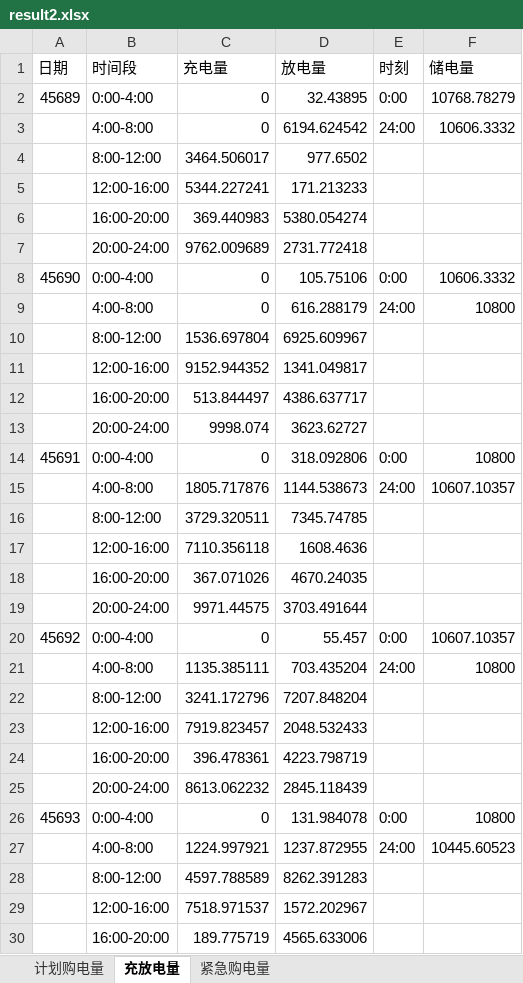
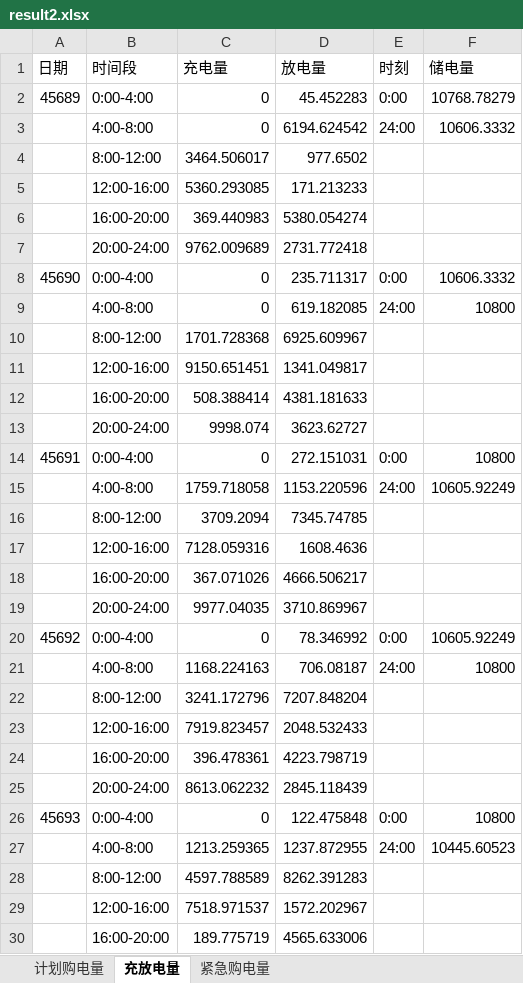
Before and after one commit to zhoulukai329-spec/math-modeling, an Excel workbook: Q2/output/result2.xlsx, sheet 充放电量, drawn as a sheet; only a part is shown; values as stored, in another font and other column widths than the file's, no borders; removed rows and columns are numbered as before the commit, all else as after; the diff covers the shown part only; the diff names each change by its address in the sheet, - before the commit and + after, or states it on an @@ line.

```diff
--- a/Q2/output/result2.xlsx (sheet 充放电量)
+++ b/Q2/output/result2.xlsx (sheet 充放电量)
-D2 (放电量): 32.43895
+D2 (放电量): 45.452283
-C5 (充电量): 5344.227241
+C5 (充电量): 5360.293085
-D8 (放电量): 105.75106
+D8 (放电量): 235.711317
-D9 (放电量): 616.288179
+D9 (放电量): 619.182085
-C10 (充电量): 1536.697804
+C10 (充电量): 1701.728368
-C11 (充电量): 9152.944352
+C11 (充电量): 9150.651451
-row 12:  | 16:00-20:00 | 513.844497 | 4386.637717
+row 12:  | 16:00-20:00 | 508.388414 | 4381.181633
-D14 (放电量): 318.092806
+D14 (放电量): 272.151031
-row 15:  | 4:00-8:00 | 1805.717876 | 1144.538673 | 24:00 | 10607.10357
+row 15:  | 4:00-8:00 | 1759.718058 | 1153.220596 | 24:00 | 10605.92249
-C16 (充电量): 3729.320511
+C16 (充电量): 3709.2094
-C17 (充电量): 7110.356118
+C17 (充电量): 7128.059316
-D18 (放电量): 4670.24035
+D18 (放电量): 4666.506217
-row 19:  | 20:00-24:00 | 9971.44575 | 3703.491644
+row 19:  | 20:00-24:00 | 9977.04035 | 3710.869967
-D20 (放电量): 55.457
+D20 (放电量): 78.346992
-F20 (储电量): 10607.10357
+F20 (储电量): 10605.92249
-C21 (充电量): 1135.385111
+C21 (充电量): 1168.224163
-D21 (放电量): 703.435204
+D21 (放电量): 706.08187
-D26 (放电量): 131.984078
+D26 (放电量): 122.475848
-C27 (充电量): 1224.997921
+C27 (充电量): 1213.259365
```
Also changed, not shown: 43 added rows, 43 removed rows and 922 edited cells elsewhere in this sheet, sheet 计划购电量, sheet 紧急购电量, 17 other files.
